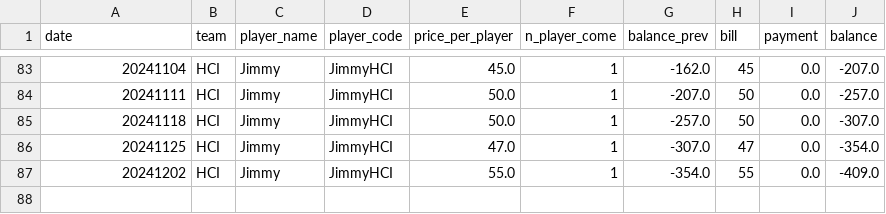
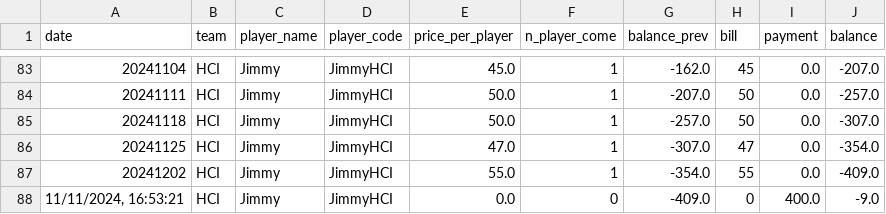
Before and after one commit to BenzSSuk/badminton-payment, a CSV file: account/by_player/HCI/balance_HCI_Jimmy.csv, drawn as a sheet; only a part is shown, gaps mark what is left out; the diff names each change by its address in the sheet, - before the commit and + after, or states it on an @@ line.

Commit message:
feat: update payment 11 nov 24

```diff
--- a/account/by_player/HCI/balance_HCI_Jimmy.csv
+++ b/account/by_player/HCI/balance_HCI_Jimmy.csv
+row 88: 11/11/2024, 16:53:21 | HCI | Jimmy | JimmyHCI | 0.0 | 0 | -409.0 | 0 | 400.0 | -9.0
```
Also changed, not shown: account/by_player/SA/balance_SA_Film.csv, 6 other files.
